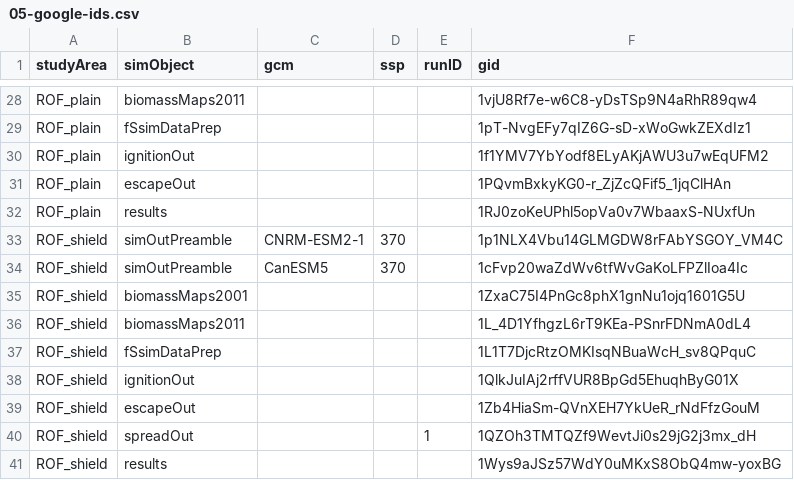
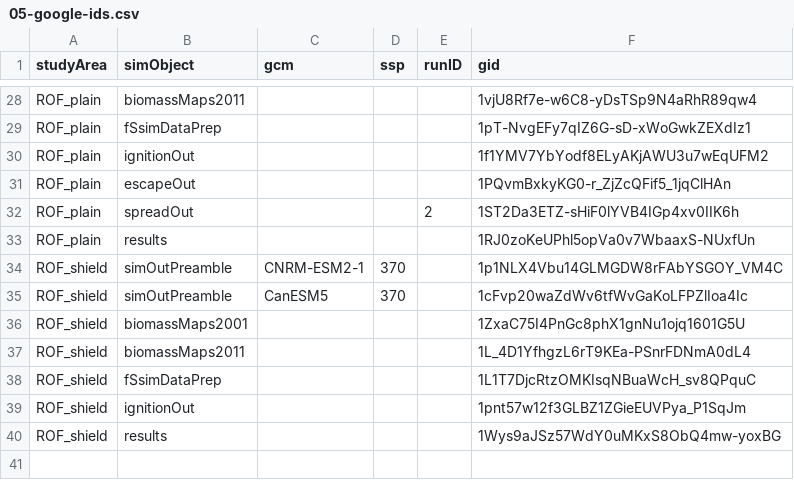
Before and after one commit to FOR-CAST/Ontario_AOU_ROF, a CSV file: 05-google-ids.csv, drawn as a sheet; only a part is shown, gaps mark what is left out.

Commit message:
update gids

```diff
--- a/05-google-ids.csv
+++ b/05-google-ids.csv
@@ -31,2 +31,3 @@ ROF_plain,ignitionOut,"",,,1f1YMV7YbYodf8ELyAKjAWU3u7wEqUFM2
 ROF_plain,escapeOut,"",,,1PQvmBxkyKG0-r_ZjZcQFif5_1jqClHAn
+ROF_plain,spreadOut,,,2,1ST2Da3ETZ-sHiF0lYVB4IGp4xv0IIK6h
 ROF_plain,results,"",,,1RJ0zoKeUPhl5opVa0v7WbaaxS-NUxfUn
@@ -37,5 +38,3 @@ ROF_shield,biomassMaps2011,"",,,1L_4D1YfhgzL6rT9KEa-PSnrFDNmA0dL4
 ROF_shield,fSsimDataPrep,"",,,1L1T7DjcRtzOMKIsqNBuaWcH_sv8QPquC
-ROF_shield,ignitionOut,"",,,1QlkJuIAj2rffVUR8BpGd5EhuqhByG01X
-ROF_shield,escapeOut,,,,1Zb4HiaSm-QVnXEH7YkUeR_rNdFfzGouM
-ROF_shield,spreadOut,,,1,1QZOh3TMTQZf9WevtJi0s29jG2j3mx_dH
+ROF_shield,ignitionOut,"",,,1pnt57w12f3GLBZ1ZGieEUVPya_P1SqJm
 ROF_shield,results,"",,,1Wys9aJSz57WdY0uMKxS8ObQ4mw-yoxBG
```
